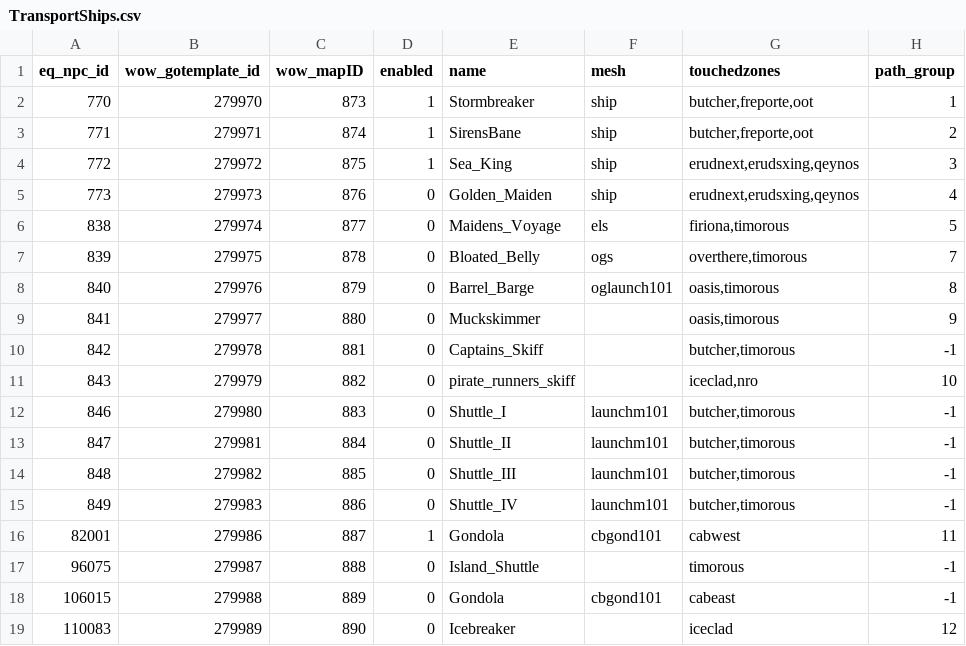
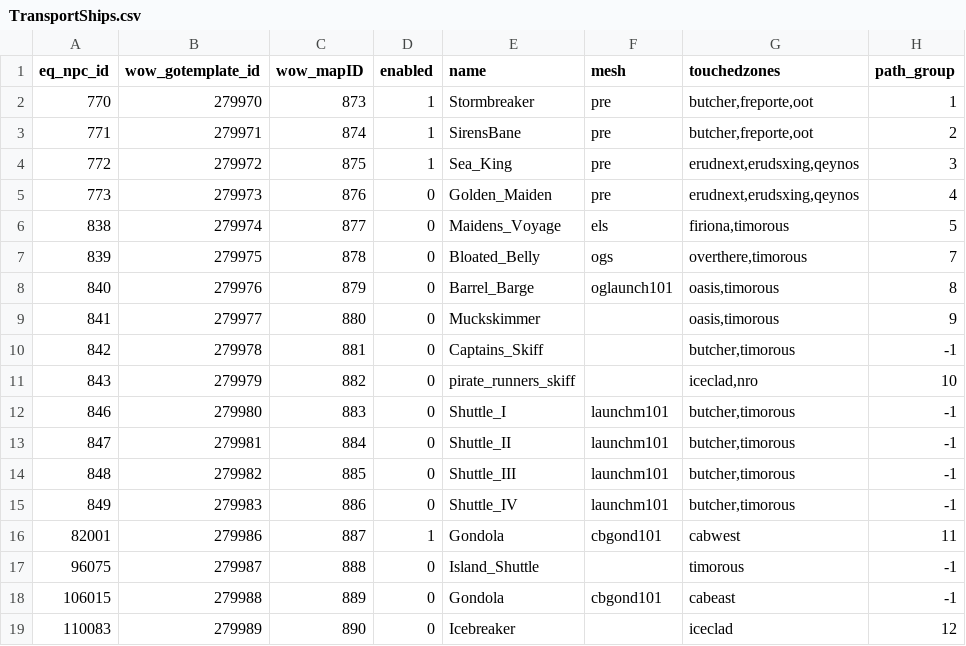
Before and after one commit to NathanHandley/EQWOWConverter, a CSV file: Assets/WorldData/TransportShips.csv, drawn as a sheet; only a part is shown; the diff names each change by its address in the sheet, - before the commit and + after, or states it on an @@ line.

Commit message:
Animated transport ships somewhat work

```diff
--- a/Assets/WorldData/TransportShips.csv
+++ b/Assets/WorldData/TransportShips.csv
-F2:F5 (mesh): ship
+F2:F5 (mesh): pre
```
Also changed, not shown: 6 other files.
